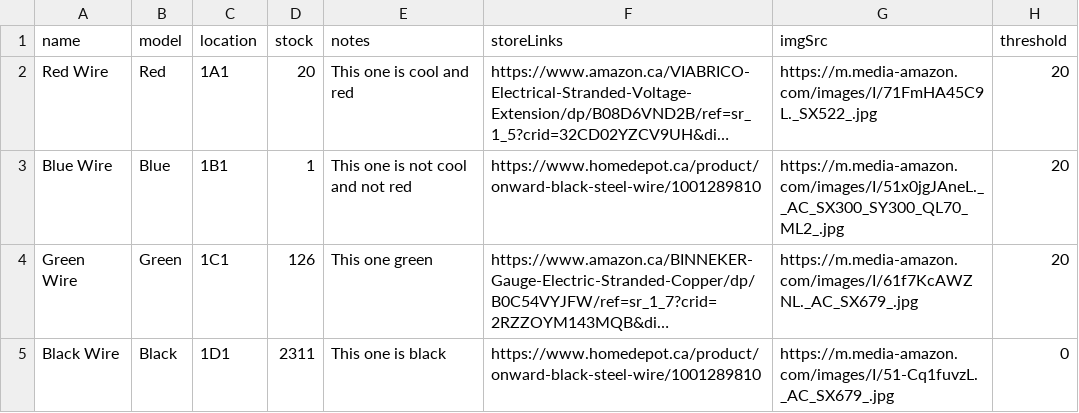
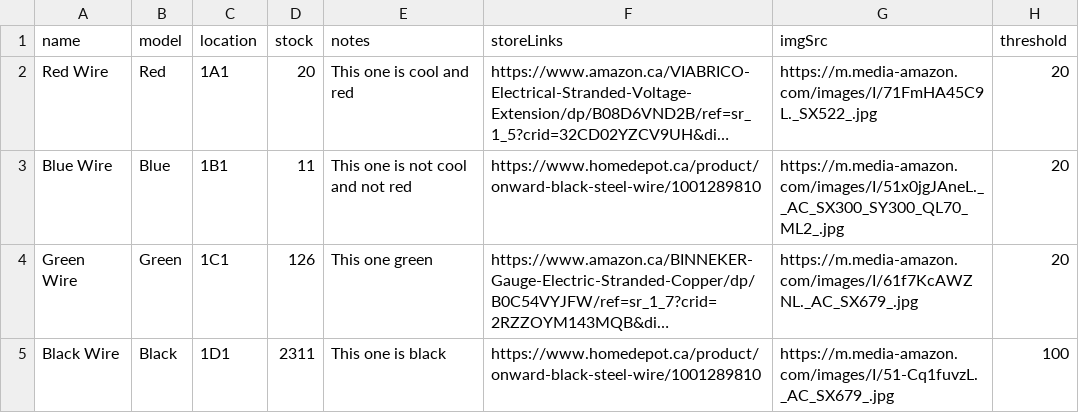
Before and after one commit to sofiyaa07/Inventory-Management, a CSV file: Part Database - Sheet2.csv, drawn as a sheet; long unchanged cells end in …; the diff names each change by its address in the sheet, - before the commit and + after, or states it on an @@ line.

```diff
--- a/Part Database - Sheet2.csv
+++ b/Part Database - Sheet2.csv
-D3 (stock): 1
+D3 (stock): 11
-H5 (threshold): 0
+H5 (threshold): 100
```
Also changed, not shown: 4 other files.
